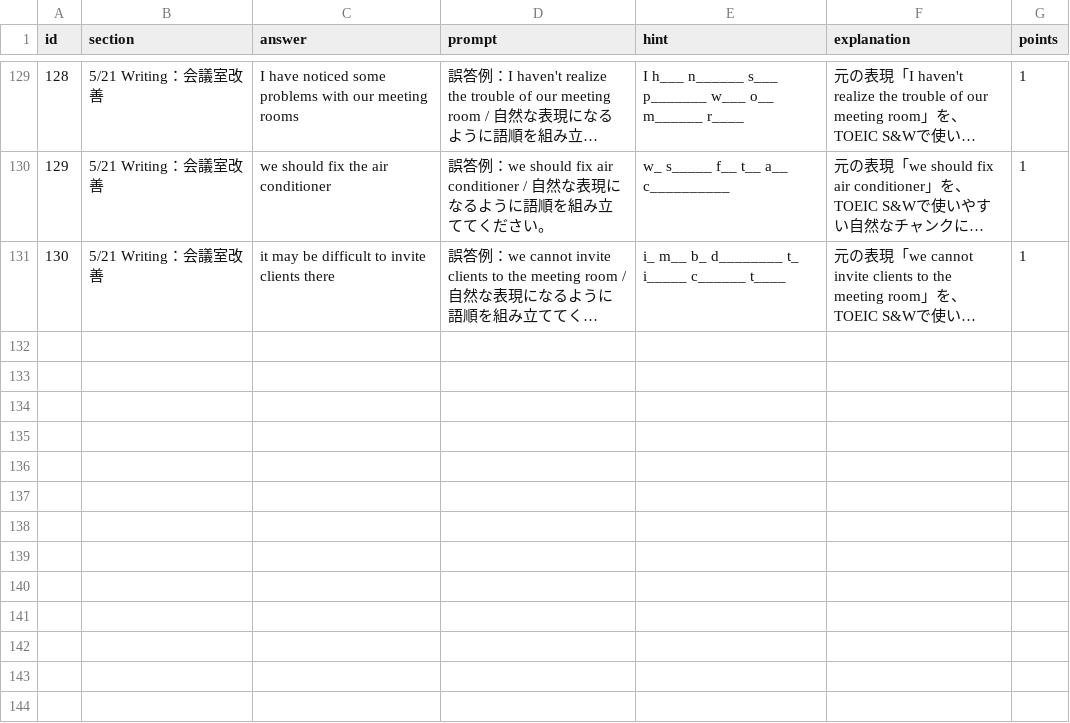
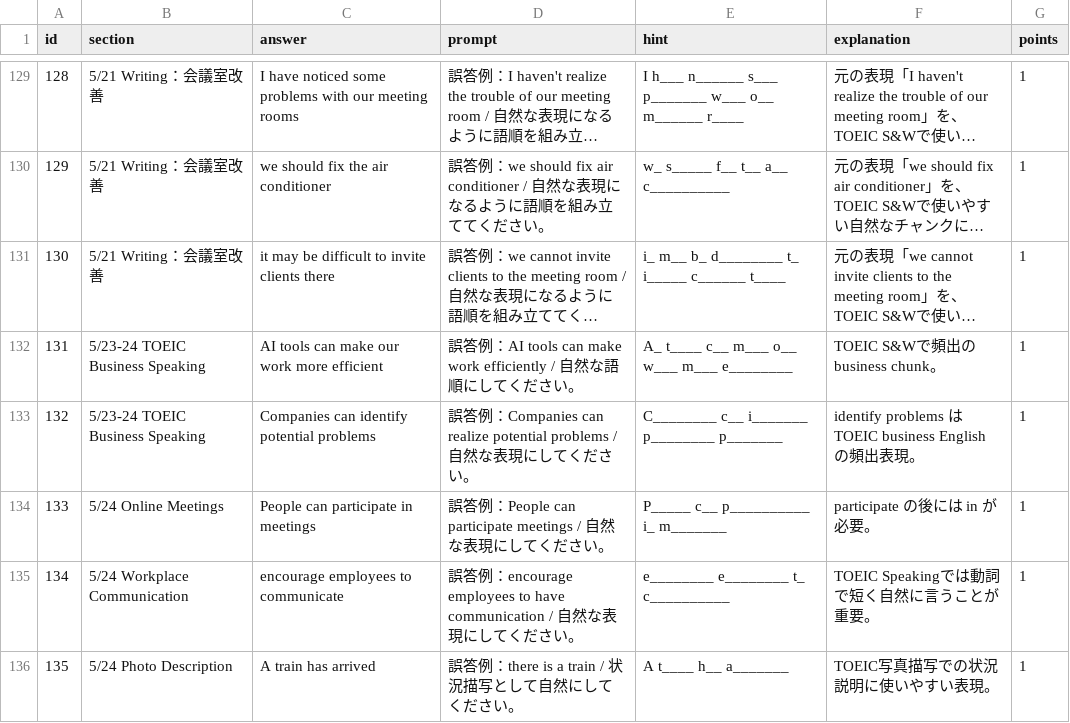
Before and after one commit to m4myx27p86-cyber/learning-tool, a CSV file: data/speaking_review/toeic_speaking_review_sentence.csv, drawn as a sheet; only a part is shown, gaps mark what is left out; long unchanged cells end in …; the diff names each change by its address in the sheet, - before the commit and + after, or states it on an @@ line.

Commit message:
Update TOEIC speaking review items

```diff
--- a/data/speaking_review/toeic_speaking_review_sentence.csv
+++ b/data/speaking_review/toeic_speaking_review_sentence.csv
+row 132: 131 | 5/23-24 TOEIC Business Speaking | AI tools can make our work more efficient | 誤答例：AI tools can make work efficiently / 自然な語順にしてください。 | A_ t____ c__ m___ o__ w___ m___ e________ | TOEIC S&Wで頻出の business chunk。 | 1
+row 133: 132 | 5/23-24 TOEIC Business Speaking | Companies can identify potential problems | 誤答例：Companies can realize potential problems / 自然な表現にしてください。 | C________ c__ i_______ p________ p_______ | identify problems は TOEIC business English の頻出表現。 | 1
+row 134: 133 | 5/24 Online Meetings | People can participate in meetings | 誤答例：People can participate meetings / 自然な表現にしてください。 | P_____ c__ p__________ i_ m_______ | participate の後には in が必要。 | 1
+row 135: 134 | 5/24 Workplace Communication | encourage employees to communicate | 誤答例：encourage employees to have communication / 自然な表現にしてください。 | e________ e________ t_ c__________ | TOEIC Speakingでは動詞で短く自然に言うことが重要。 | 1
+row 136: 135 | 5/24 Photo Description | A train has arrived | 誤答例：there is a train / 状況描写として自然にしてください。 | A t____ h__ a_______ | TOEIC写真描写での状況説明に使いやすい表現。 | 1
```
Also changed, not shown: data/speaking_review/toeic_speaking_review_cloze.csv.
